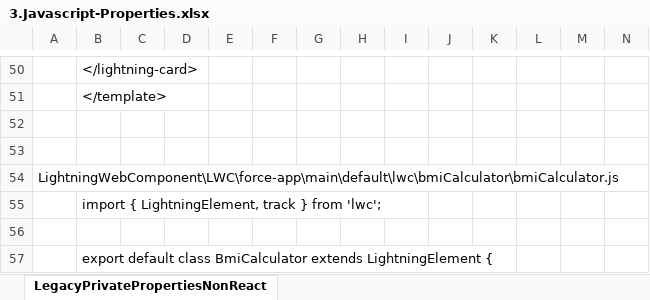
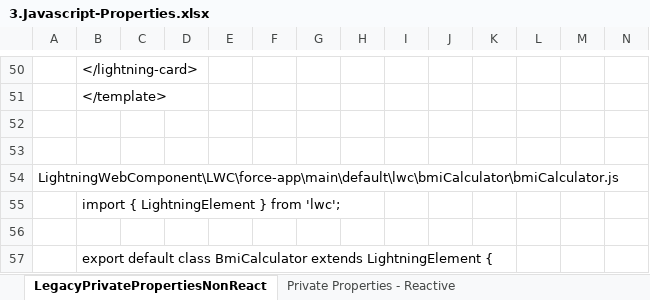
Before and after one commit to hikarihust/LightningWebComponent, an Excel workbook: me/3.Javascript-Properties.xlsx, sheet LegacyPrivatePropertiesNonReact, drawn as a sheet; only a part is shown, gaps mark what is left out; values as stored, in another font and other column widths than the file's, no borders; charts and pictures not drawn; the diff names each change by its address in the sheet, - before the commit and + after, or states it on an @@ line.

Commit message:
Private Properties - Reactive

```diff
--- a/me/3.Javascript-Properties.xlsx (sheet LegacyPrivatePropertiesNonReact)
+++ b/me/3.Javascript-Properties.xlsx (sheet LegacyPrivatePropertiesNonReact)
+sheet tab: Private Properties - Reactive
-B55: import { LightningElement, track } from 'lwc';
+B55: import { LightningElement } from 'lwc';
```
Also changed, not shown: charts or pictures, 3 other files.
